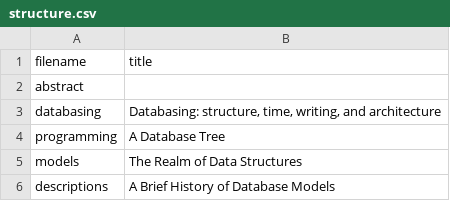
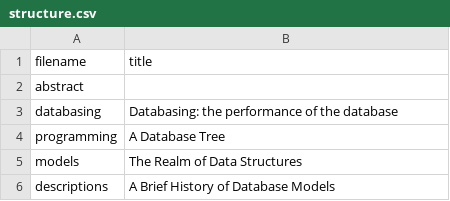
Before and after one commit to fdch/database_music, a CSV file: content/part-2/section-2/structure.csv, drawn as a sheet.

```diff
--- a/content/part-2/section-2/structure.csv
+++ b/content/part-2/section-2/structure.csv
@@ -2,3 +2,3 @@ filename,title
 abstract,""
-databasing,"Databasing: structure, time, writing, and architecture"
+databasing,"Databasing: the performance of the database"
 programming,"A Database Tree"
```
Also changed, not shown: online/main.csv, output/main.csv, 14 other files.
